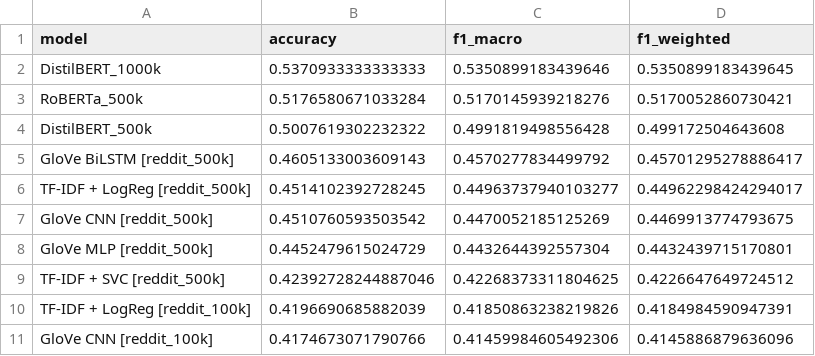
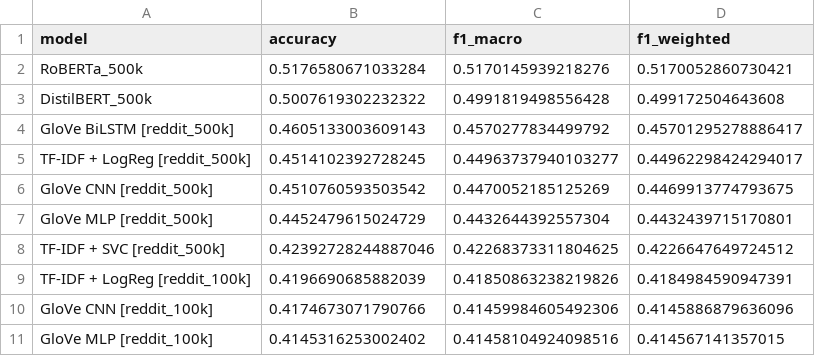
Before and after one commit to boblaros/mago-text-scoring, a CSV file: age/outputs/metrics/top10_test_accuracy.csv, drawn as a sheet; removed rows and columns are numbered as before the commit, all else as after; the diff names each change by its address in the sheet, - before the commit and + after, or states it on an @@ line.

```diff
--- a/age/outputs/metrics/top10_test_accuracy.csv
+++ b/age/outputs/metrics/top10_test_accuracy.csv
-row 2: DistilBERT_1000k | 0.5370933333333333 | 0.5350899183439646 | 0.5350899183439645
+row 11: GloVe MLP [reddit_100k] | 0.4145316253002402 | 0.41458104924098516 | 0.414567141357015
```
Also changed, not shown: age/outputs/metrics/results_age-classification.csv, age/outputs/metrics/top10_test_f1_macro.csv, 11 other files.
